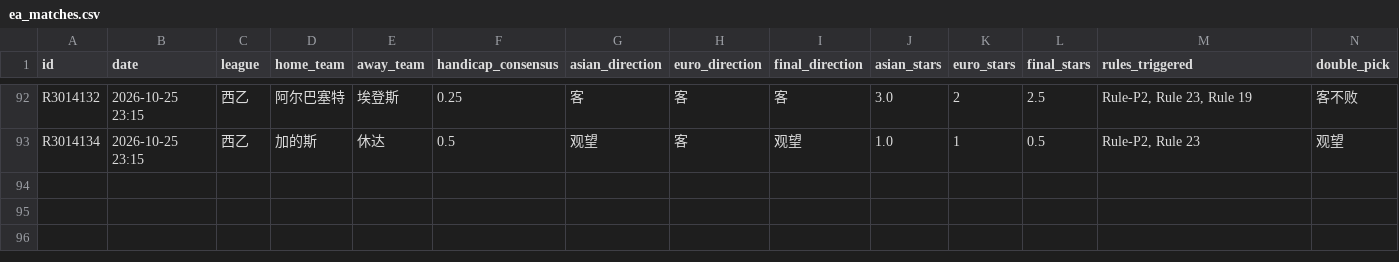
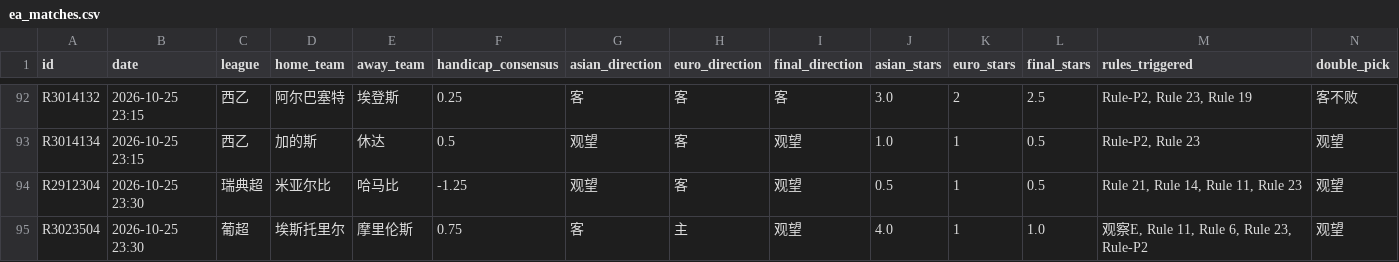
Before and after one commit to housan321/euro_asian_task, a CSV file: data/ea_matches.csv, drawn as a sheet; only a part is shown, gaps mark what is left out; rows hold the shown columns only; the diff names each change by its address in the sheet, - before the commit and + after, or states it on an @@ line.

```diff
--- a/data/ea_matches.csv
+++ b/data/ea_matches.csv
+row 94: R2912304 | 2026-10-25 23:30 | 瑞典超 | 米亚尔比 | 哈马比 | -1.25 | 观望 | 客 | 观望 | 0.5 | 1 | 0.5 | Rule 21, Rule 14, Rule 11, Rule 23 | 观望
+row 95: R3023504 | 2026-10-25 23:30 | 葡超 | 埃斯托里尔 | 摩里伦斯 | 0.75 | 客 | 主 | 观望 | 4.0 | 1 | 1.0 | 观察E, Rule 11, Rule 6, Rule 23, Rule-P2 | 观望
```
Also changed, not shown: 1 other file.
